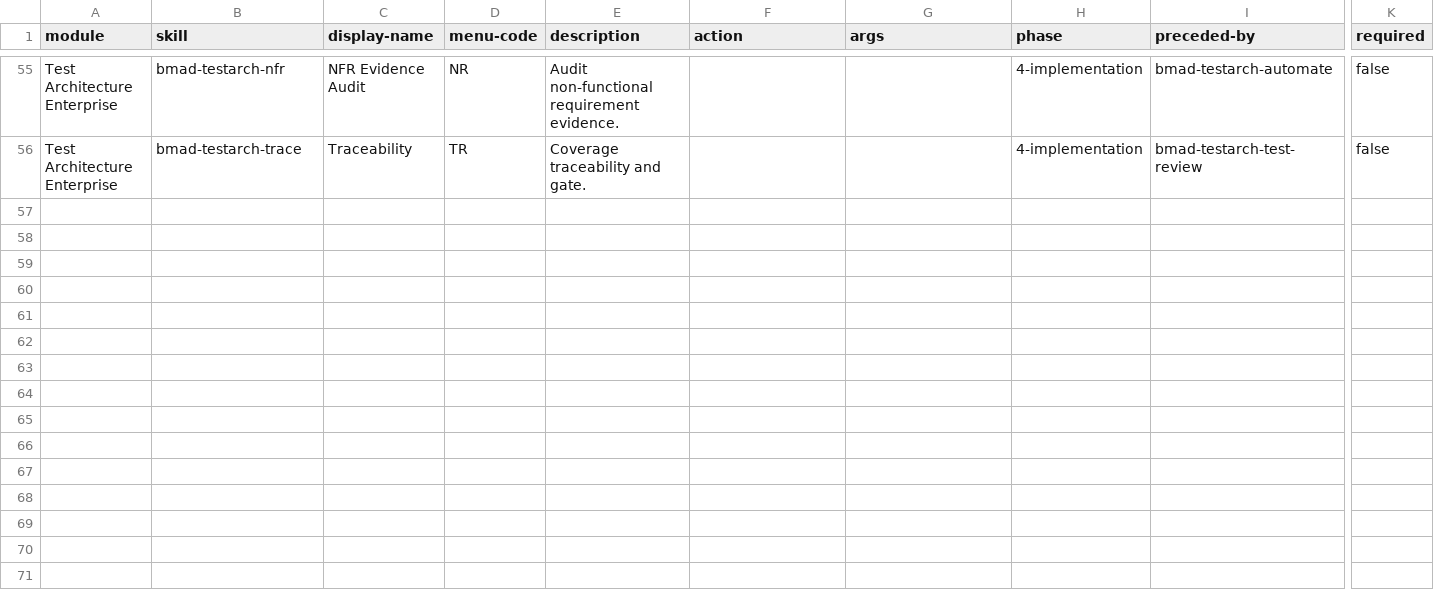
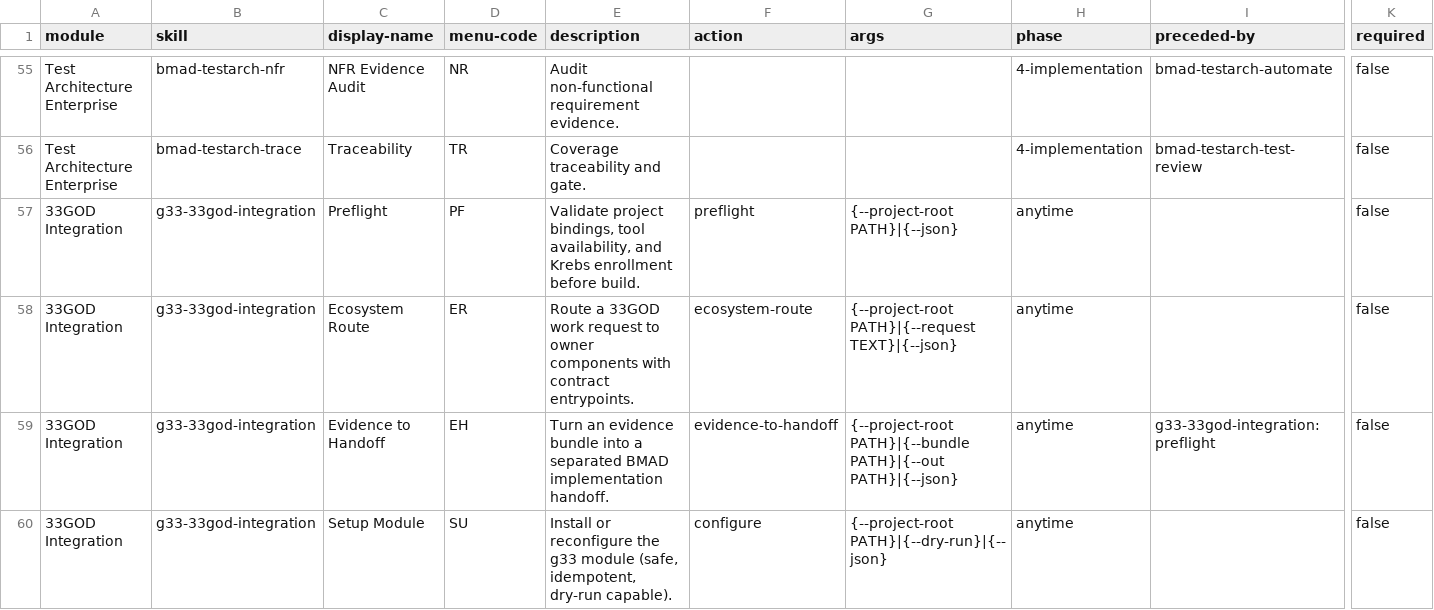
Before and after one commit to delorenj/33GOD, a CSV file: _bmad/_config/bmad-help.csv, drawn as a sheet; only a part is shown, gaps mark what is left out; rows hold the shown columns only; the diff names each change by its address in the sheet, - before the commit and + after, or states it on an @@ line.

```diff
--- a/_bmad/_config/bmad-help.csv
+++ b/_bmad/_config/bmad-help.csv
+row 57: 33GOD Integration | g33-33god-integration | Preflight | PF | Validate project bindings, tool availability, and Krebs enrollment before build. | preflight | {--project-root PATH}|{--json} | anytime |  | false
+row 58: 33GOD Integration | g33-33god-integration | Ecosystem Route | ER | Route a 33GOD work request to owner components with contract entrypoints. | ecosystem-route | {--project-root PATH}|{--request TEXT}|{--json} | anytime |  | false
+row 59: 33GOD Integration | g33-33god-integration | Evidence to Handoff | EH | Turn an evidence bundle into a separated BMAD implementation handoff. | evidence-to-handoff | {--project-root PATH}|{--bundle PATH}|{--out PATH}|{--json} | anytime | g33-33god-integration:preflight | false
+row 60: 33GOD Integration | g33-33god-integration | Setup Module | SU | Install or reconfigure the g33 module (safe, idempotent, dry-run capable). | configure | {--project-root PATH}|{--dry-run}|{--json} | anytime |  | false
```
Also changed, not shown: 7 other files.
